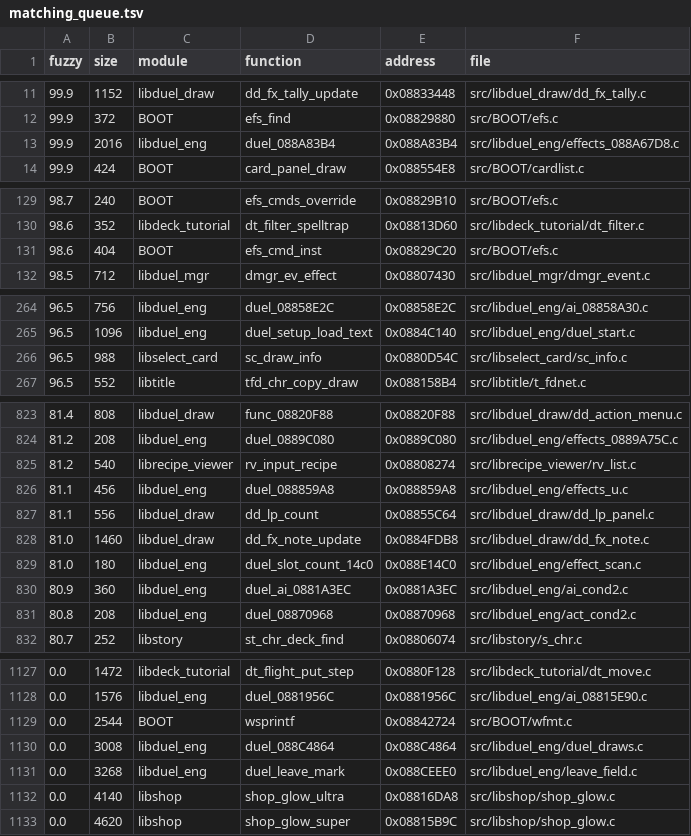
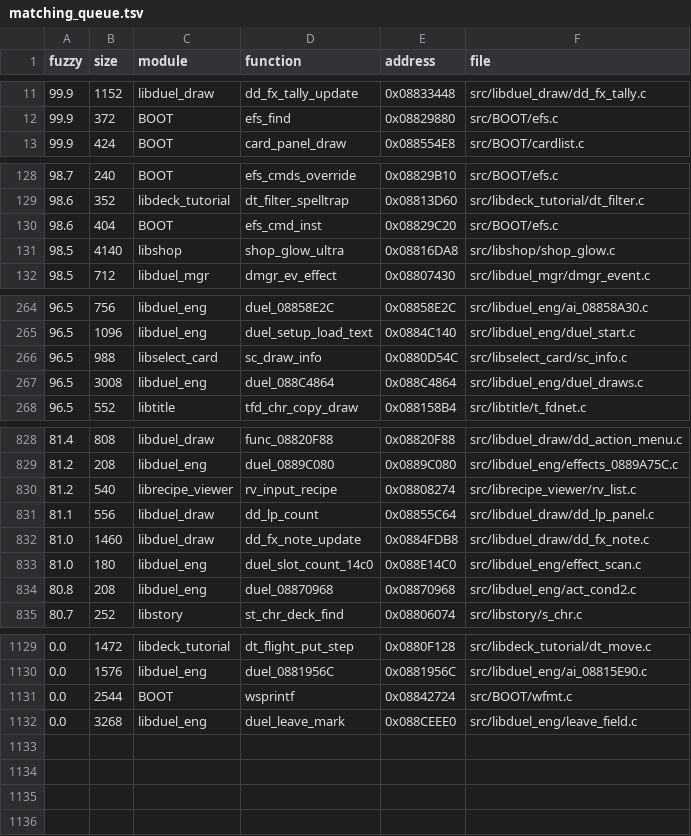
Before and after one commit to thiago-cipitelli/tagforce-decomp, a TSV file: docs/matching_queue.tsv, drawn as a sheet; only a part is shown, gaps mark what is left out; removed rows and columns are numbered as before the commit, all else as after; the diff covers the shown part only; the diff names each change by its address in the sheet, - before the commit and + after, or states it on an @@ line.

Commit message:
ByteMatch 63,9% código, 91,1% fuzzy (9570/11039); fila regenerada (1131, 274 abaixo de 80%)

```diff
--- a/docs/matching_queue.tsv
+++ b/docs/matching_queue.tsv
-row 13: 99.9 | 2016 | libduel_eng | duel_088A83B4 | 0x088A83B4 | src/libduel_eng/effects_088A67D8.c
+row 131: 98.5 | 4140 | libshop | shop_glow_ultra | 0x08816DA8 | src/libshop/shop_glow.c
+row 267: 96.5 | 3008 | libduel_eng | duel_088C4864 | 0x088C4864 | src/libduel_eng/duel_draws.c
-row 826: 81.1 | 456 | libduel_eng | duel_088859A8 | 0x088859A8 | src/libduel_eng/effects_u.c
-row 830: 80.9 | 360 | libduel_eng | duel_ai_0881A3EC | 0x0881A3EC | src/libduel_eng/ai_cond2.c
-row 1130: 0.0 | 3008 | libduel_eng | duel_088C4864 | 0x088C4864 | src/libduel_eng/duel_draws.c
-row 1132: 0.0 | 4140 | libshop | shop_glow_ultra | 0x08816DA8 | src/libshop/shop_glow.c
-row 1133: 0.0 | 4620 | libshop | shop_glow_super | 0x08815B9C | src/libshop/shop_glow.c
```
Also changed, not shown: 4 added rows and 1 removed row elsewhere in this file, 1 other file.
